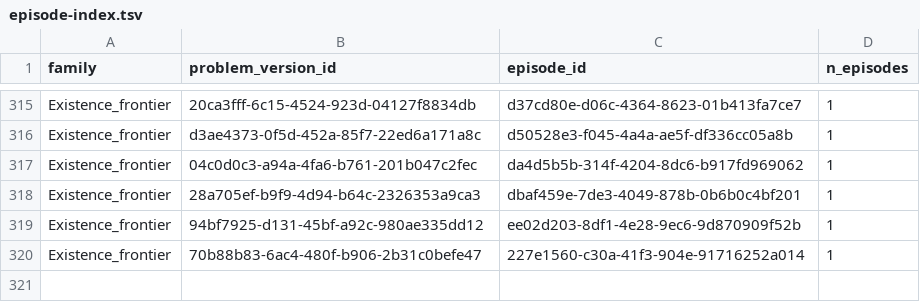
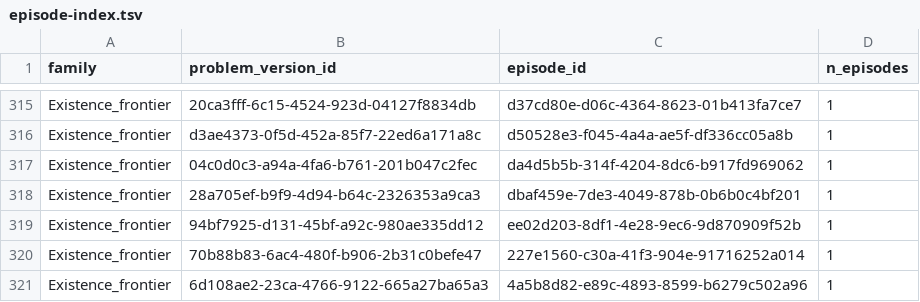
Before and after one commit to Mnehmos/llm-driven-proof-search, a TSV file: ErdosProblems/erdos-647/dossiers/episode-index.tsv, drawn as a sheet; only a part is shown, gaps mark what is left out; the diff names each change by its address in the sheet, - before the commit and + after, or states it on an @@ line.

```diff
--- a/ErdosProblems/erdos-647/dossiers/episode-index.tsv
+++ b/ErdosProblems/erdos-647/dossiers/episode-index.tsv
+row 321: Existence_frontier | 6d108ae2-23ca-4766-9122-665a27ba65a3 | 4a5b8d82-e89c-4893-8599-b6279c502a96 | 1
```
Also changed, not shown: ErdosProblems/erdos-647/dossiers/exports/manifest.tsv, 14 other files.
